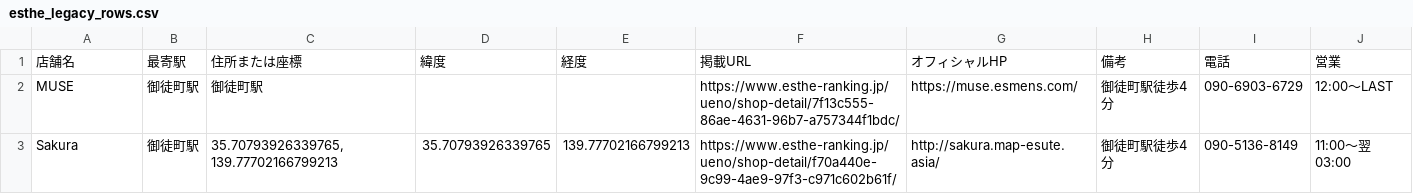
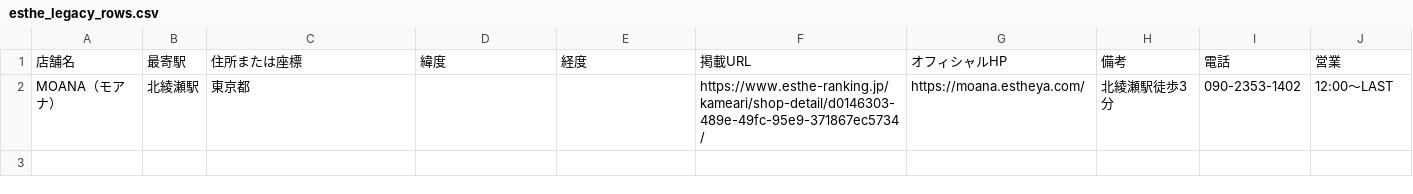
Before and after one commit to tknboon/esthe-viewer, a CSV file: region-data/tokyo/esthe_legacy_rows.csv, drawn as a sheet.

```diff
--- a/region-data/tokyo/esthe_legacy_rows.csv
+++ b/region-data/tokyo/esthe_legacy_rows.csv
@@ -1,3 +1,2 @@
 店舗名,最寄駅,住所または座標,緯度,経度,掲載URL,オフィシャルHP,備考,電話,営業
-MUSE,御徒町駅,御徒町駅,,,https://www.esthe-ranking.jp/ueno/shop-detail/7f13c555-86ae-4631-96b7-a757344f1bdc/,https://muse.esmens.com/,御徒町駅徒歩4分,090-6903-6729,12:00～LAST
-Sakura,御徒町駅,"35.70793926339765, 139.77702166799213",35.70793926339765,139.77702166799213,https://www.esthe-ranking.jp/ueno/shop-detail/f70a440e-9c99-4ae9-97f3-c971c602b61f/,http://sakura.map-esute.asia/,御徒町駅徒歩4分,090-5136-8149,11:00～翌 03:00
+MOANA（モアナ）,北綾瀬駅,東京都,,,https://www.esthe-ranking.jp/kameari/shop-detail/d0146303-489e-49fc-95e9-371867ec5734/,https://moana.estheya.com/,北綾瀬駅徒歩3分,090-2353-1402,12:00～LAST
```
Also changed, not shown: region-data/osaka/esthe_map_points_ja.csv, region-data/tokyo/esthe_map_points_ja.csv, 29 other files.
